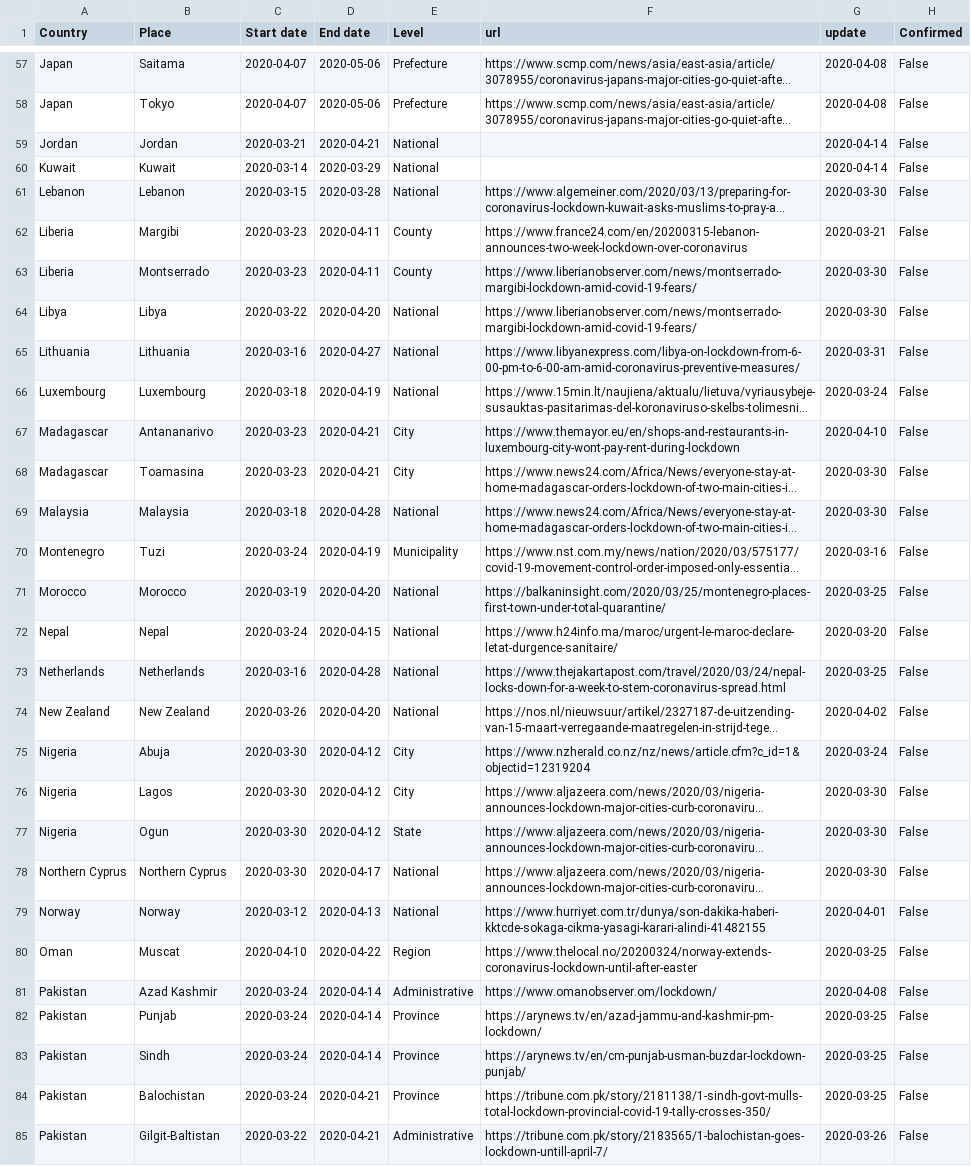
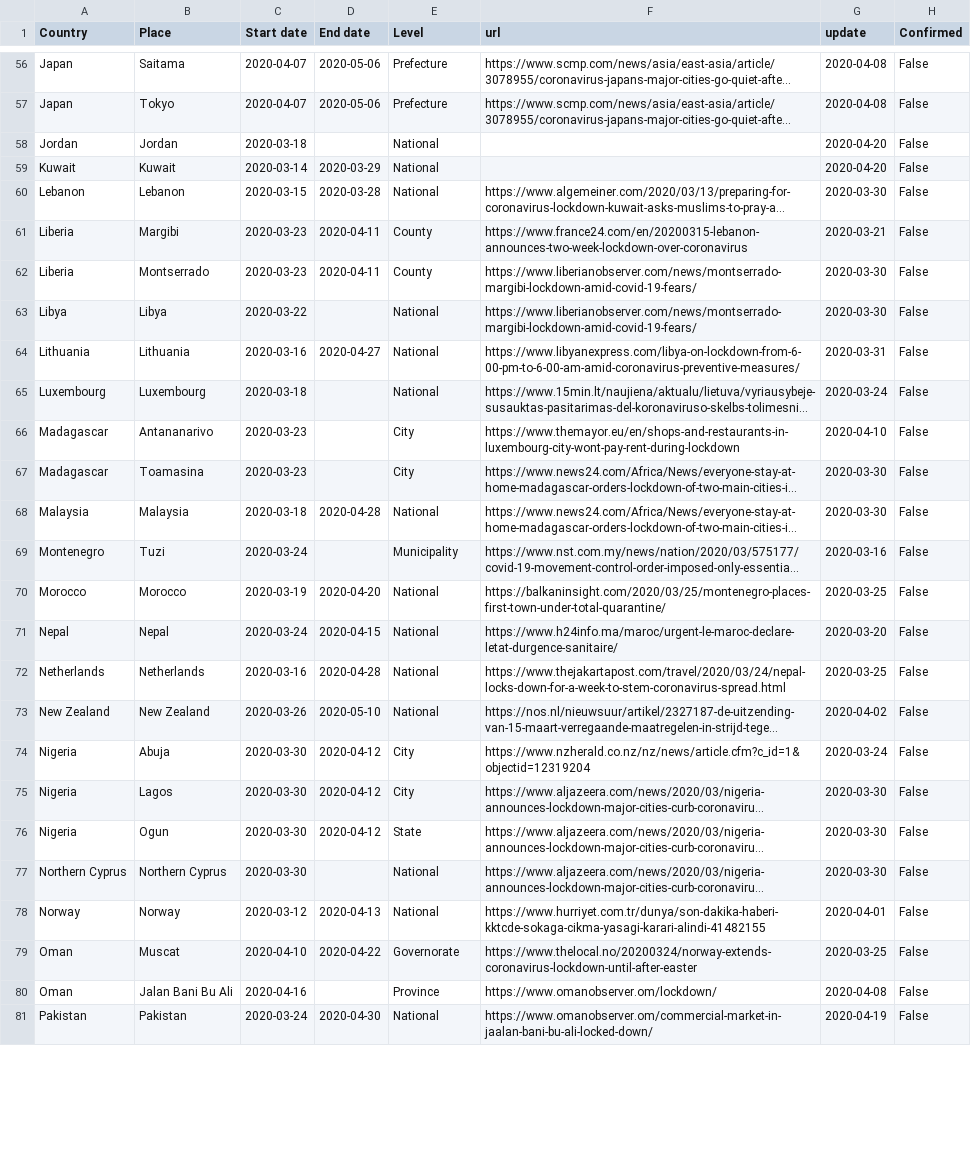
Before and after one commit to AuraVisionLabs/covid19-lockdown-tracker, a CSV file: wiki_lockdown_dates.csv, drawn as a sheet; only a part is shown, gaps mark what is left out; long unchanged cells end in …; removed rows and columns are numbered as before the commit, all else as after; the diff covers the shown part only; the diff names each change by its address in the sheet, - before the commit and + after, or states it on an @@ line.

```diff
--- a/wiki_lockdown_dates.csv
+++ b/wiki_lockdown_dates.csv
-C58 (Start date): 2020-03-21
+C58 (Start date): 2020-03-18
-D58 (End date): 2020-04-21
+D58 (End date): (empty)
-G58:G59 (update): 2020-04-14
+G58:G59 (update): 2020-04-20
-D63 (End date): 2020-04-20
+D63 (End date): (empty)
-D65 (End date): 2020-04-19
+D65 (End date): (empty)
-D66:D67 (End date): 2020-04-21
+D66:D67 (End date): (empty)
-D69 (End date): 2020-04-19
+D69 (End date): (empty)
-D73 (End date): 2020-04-20
+D73 (End date): 2020-05-10
-D77 (End date): 2020-04-17
+D77 (End date): (empty)
-E79 (Level): Region
+E79 (Level): Governorate
-row 81: Pakistan | Azad Kashmir | 2020-03-24 | 2020-04-14 | Administrative | https://www.omanobserver.om/lockdown/ | 2020-04-08 | False
-row 82: Pakistan | Punjab | 2020-03-24 | 2020-04-14 | Province | https://arynews.tv/en/azad-jammu-and-kashmir-pm-lockdown/ | 2020-03-25 | False
-row 83: Pakistan | Sindh | 2020-03-24 | 2020-04-14 | Province | https://arynews.tv/en/cm-punjab-usman-buzdar-lockdown-punjab/ | 2020-03-25 | False
+row 80: Oman | Jalan Bani Bu Ali | 2020-04-16 |  | Province | https://www.omanobserver.om/lockdown/ | 2020-04-08 | False
-B81 (Place): Balochistan
+B81 (Place): Pakistan
-D81 (End date): 2020-04-21
+D81 (End date): 2020-04-30
-E81 (Level): Province
+E81 (Level): National
-F81 (url): https://tribune.com.pk/story/2181138/1-sindh-govt-mulls-total-lockdown-provincial-covid-19-tally-crosses-350/
+F81 (url): https://www.omanobserver.om/commercial-market-in-jaalan-bani-bu-ali-locked-down/
-G81 (update): 2020-03-25
+G81 (update): 2020-04-19
-row 85: Pakistan | Gilgit-Baltistan | 2020-03-22 | 2020-04-21 | Administrative | https://tribune.com.pk/story/2183565/1-balochistan-goes-lockdown-untill-april-7/ | 2020-03-26 | False
```
Also changed, not shown: 1 added row, 1 removed row and 42 edited cells elsewhere in this file, aura_lockdown_dates.csv, 8 other files.
